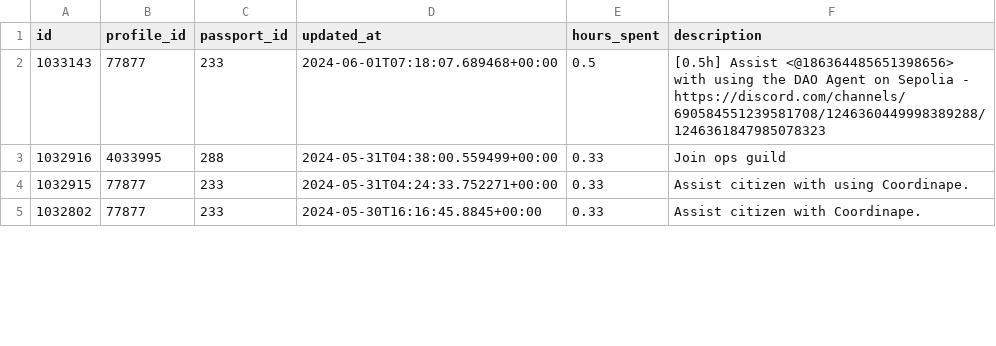
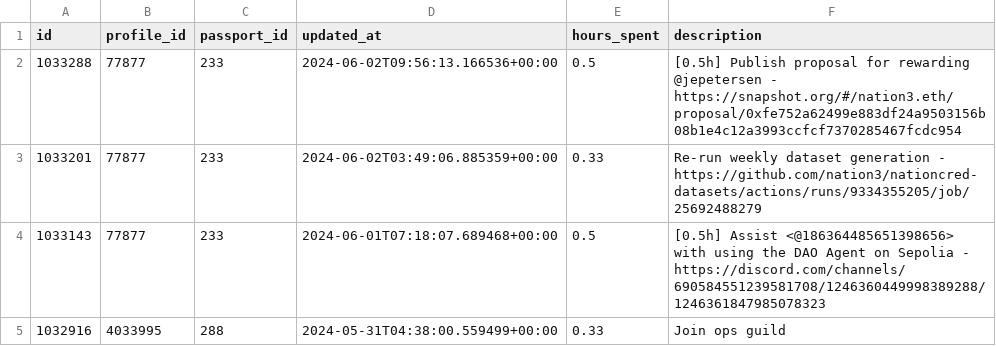
Before and after one commit to nation3/citizen-rewards, a CSV file: ops-guild/contributions/coordinape-contributions.csv, drawn as a sheet; only a part is shown; the shorter side is filled out with more unchanged rows; the diff names each change by its address in the sheet, - before the commit and + after, or states it on an @@ line.

Commit message:
⚙️ ops guild - fetch coordinape contributions

```diff
--- a/ops-guild/contributions/coordinape-contributions.csv
+++ b/ops-guild/contributions/coordinape-contributions.csv
+row 2: 1033288 | 77877 | 233 | 2024-06-02T09:56:13.166536+00:00 | 0.5 | [0.5h] Publish proposal for rewarding @jepetersen - https://snapshot.org/#/nation3.eth/proposal/0xfe752a62499e883df24a9503156b08b1e4c12a3993ccfcf7370285467fcdc954
+row 3: 1033201 | 77877 | 233 | 2024-06-02T03:49:06.885359+00:00 | 0.33 | Re-run weekly dataset generation - https://github.com/nation3/nationcred-datasets/actions/runs/9334355205/job/25692488279
```
